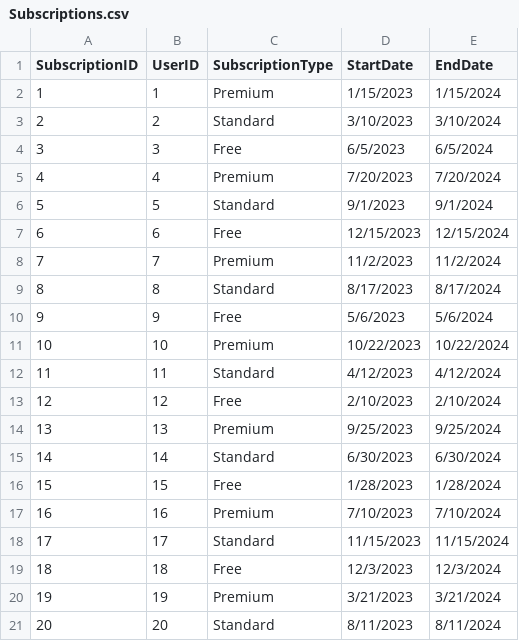
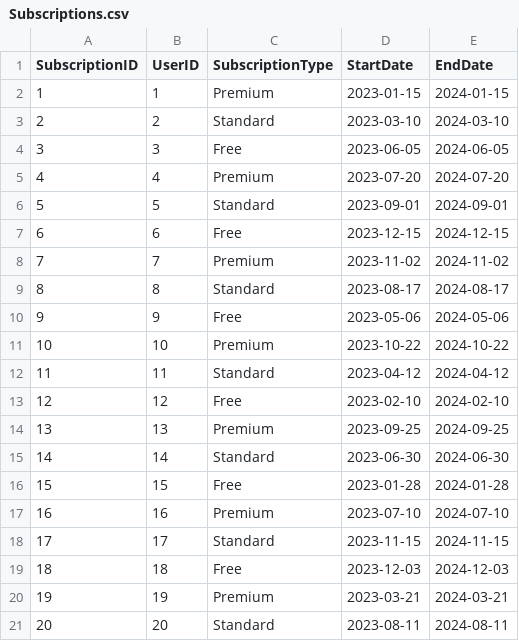
Before and after one commit to Alfie213/SQL-DataProc-CourseWork, a CSV file: Data/Subscriptions.csv, drawn as a sheet.

```diff
--- a/Data/Subscriptions.csv
+++ b/Data/Subscriptions.csv
@@ -1,21 +1,21 @@
 SubscriptionID,UserID,SubscriptionType,StartDate,EndDate
-1,1,Premium,1/15/2023,1/15/2024
-2,2,Standard,3/10/2023,3/10/2024
-3,3,Free,6/5/2023,6/5/2024
-4,4,Premium,7/20/2023,7/20/2024
-5,5,Standard,9/1/2023,9/1/2024
-6,6,Free,12/15/2023,12/15/2024
-7,7,Premium,11/2/2023,11/2/2024
-8,8,Standard,8/17/2023,8/17/2024
-9,9,Free,5/6/2023,5/6/2024
-10,10,Premium,10/22/2023,10/22/2024
-11,11,Standard,4/12/2023,4/12/2024
-12,12,Free,2/10/2023,2/10/2024
-13,13,Premium,9/25/2023,9/25/2024
-14,14,Standard,6/30/2023,6/30/2024
-15,15,Free,1/28/2023,1/28/2024
-16,16,Premium,7/10/2023,7/10/2024
-17,17,Standard,11/15/2023,11/15/2024
-18,18,Free,12/3/2023,12/3/2024
-19,19,Premium,3/21/2023,3/21/2024
-20,20,Standard,8/11/2023,8/11/2024
+1,1,Premium,2023-01-15,2024-01-15
+2,2,Standard,2023-03-10,2024-03-10
+3,3,Free,2023-06-05,2024-06-05
+4,4,Premium,2023-07-20,2024-07-20
+5,5,Standard,2023-09-01,2024-09-01
+6,6,Free,2023-12-15,2024-12-15
+7,7,Premium,2023-11-02,2024-11-02
+8,8,Standard,2023-08-17,2024-08-17
+9,9,Free,2023-05-06,2024-05-06
+10,10,Premium,2023-10-22,2024-10-22
+11,11,Standard,2023-04-12,2024-04-12
+12,12,Free,2023-02-10,2024-02-10
+13,13,Premium,2023-09-25,2024-09-25
+14,14,Standard,2023-06-30,2024-06-30
+15,15,Free,2023-01-28,2024-01-28
+16,16,Premium,2023-07-10,2024-07-10
+17,17,Standard,2023-11-15,2024-11-15
+18,18,Free,2023-12-03,2024-12-03
+19,19,Premium,2023-03-21,2024-03-21
+20,20,Standard,2023-08-11,2024-08-11
```
Also changed, not shown: Data/Feedbacks.csv, Data/Orders.csv, 5 other files.
